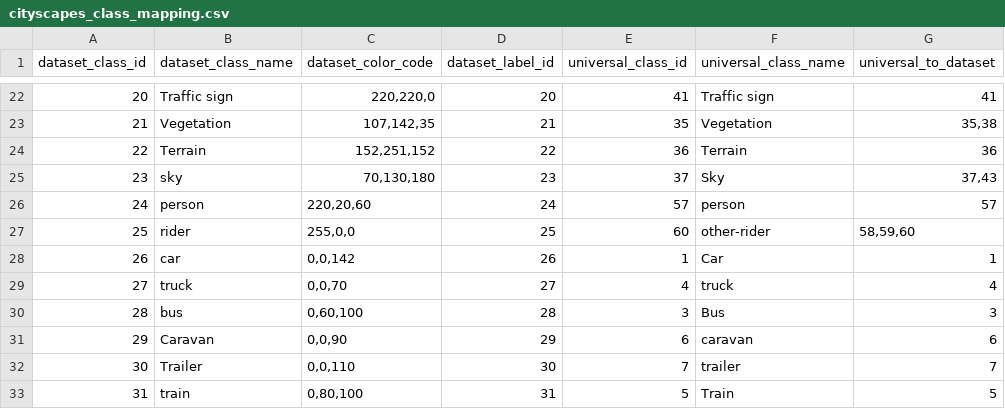
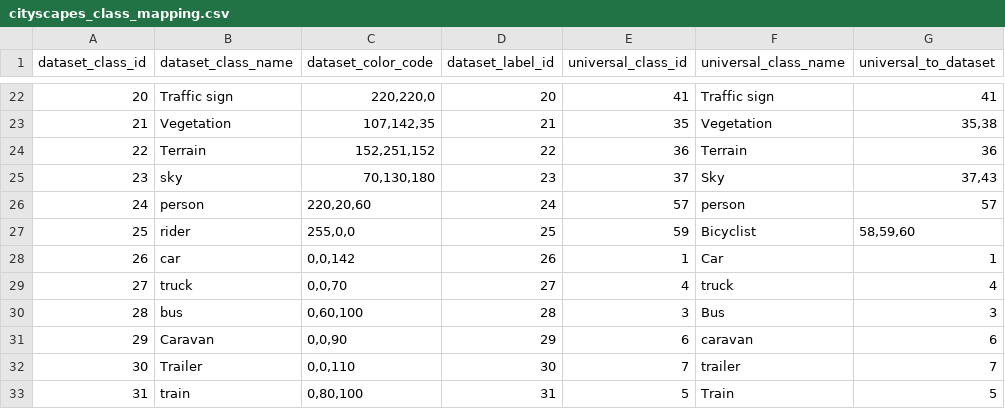
Before and after one commit to gautampawnesh/semseg, a CSV file: configs/_base_/class_mapping/cityscapes_class_mapping.csv, drawn as a sheet; only a part is shown, gaps mark what is left out; the diff names each change by its address in the sheet, - before the commit and + after, or states it on an @@ line.

```diff
--- a/configs/_base_/class_mapping/cityscapes_class_mapping.csv
+++ b/configs/_base_/class_mapping/cityscapes_class_mapping.csv
-E27 (universal_class_id): 60
+E27 (universal_class_id): 59
-F27 (universal_class_name): other-rider
+F27 (universal_class_name): Bicyclist
```
Also changed, not shown: configs/_base_/class_mapping/universal_classes.csv, 3 other files.
